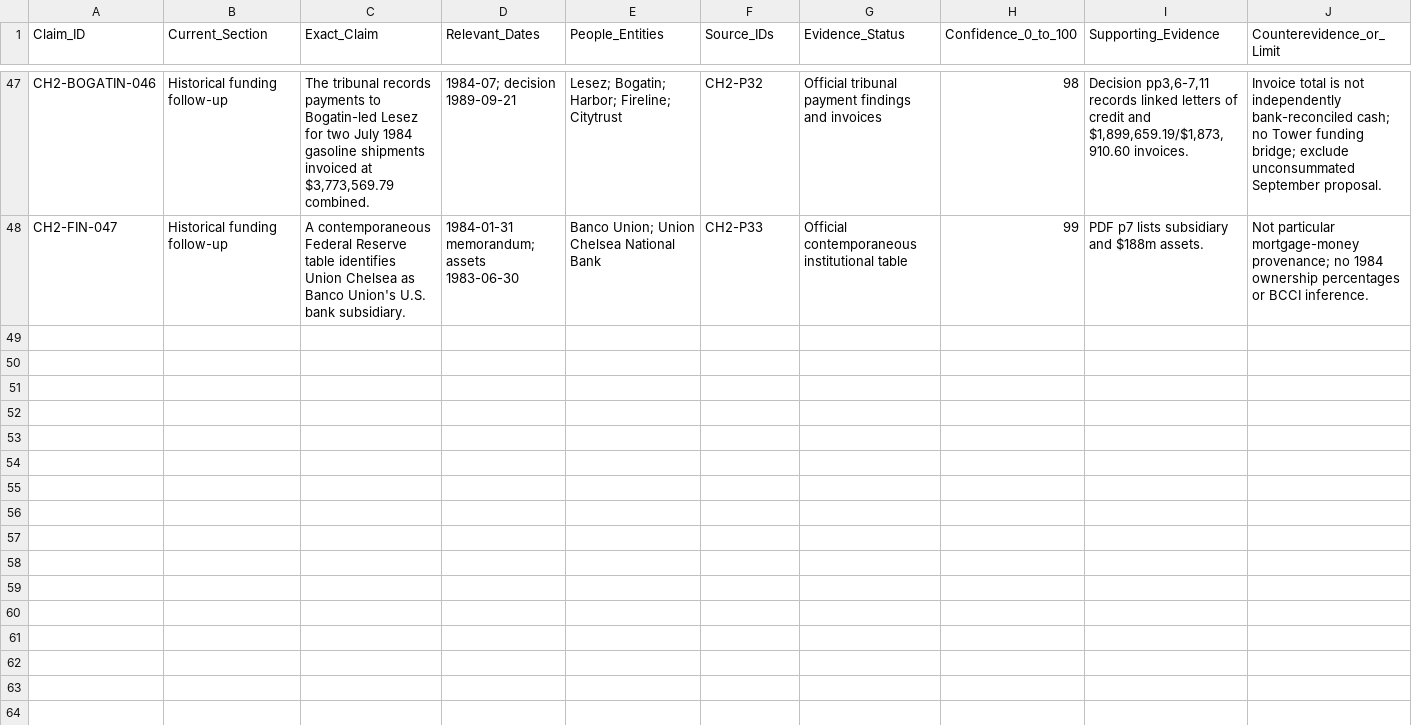
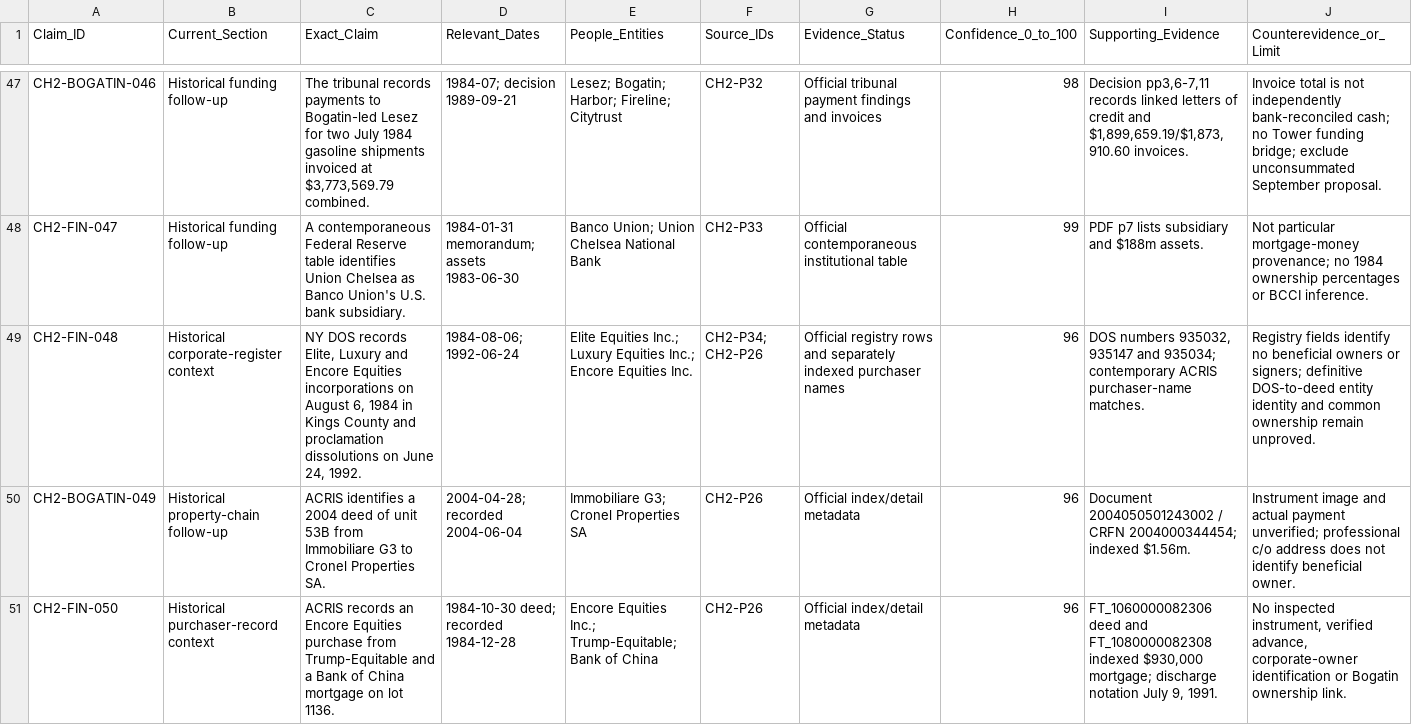
Before and after one commit to mfreeze77/DJT, a CSV file: research-library/Tmanch_CH2_claim_ledger.csv, drawn as a sheet; only a part is shown, gaps mark what is left out; rows hold the shown columns only; the diff names each change by its address in the sheet, - before the commit and + after, or states it on an @@ line.

Commit message:
Document corporate filing chronology and later parcel metadata

```diff
--- a/research-library/Tmanch_CH2_claim_ledger.csv
+++ b/research-library/Tmanch_CH2_claim_ledger.csv
+row 49: CH2-FIN-048 | Historical corporate-register context | NY DOS records Elite, Luxury and Encore Equities incorporations on August 6, 1984 in Kings County and proclamation dissolutions on June 24, 1992. | 1984-08-06; 1992-06-24 | Elite Equities Inc.; Luxury Equities Inc.; Encore Equities Inc. | CH2-P34; CH2-P26 | Official registry rows and separately indexed purchaser names | 96 | DOS numbers 935032, 935147 and 935034; contemporary ACRIS purchaser-name matches. | Registry fields identify no beneficial owners or signers; definitive DOS-to-deed entity identity and common ownership remain unproved.
+row 50: CH2-BOGATIN-049 | Historical property-chain follow-up | ACRIS identifies a 2004 deed of unit 53B from Immobiliare G3 to Cronel Properties SA. | 2004-04-28; recorded 2004-06-04 | Immobiliare G3; Cronel Properties SA | CH2-P26 | Official index/detail metadata | 96 | Document 2004050501243002 / CRFN 2004000344454; indexed $1.56m. | Instrument image and actual payment unverified; professional c/o address does not identify beneficial owner.
+row 51: CH2-FIN-050 | Historical purchaser-record context | ACRIS records an Encore Equities purchase from Trump-Equitable and a Bank of China mortgage on lot 1136. | 1984-10-30 deed; recorded 1984-12-28 | Encore Equities Inc.; Trump-Equitable; Bank of China | CH2-P26 | Official index/detail metadata | 96 | FT_1060000082306 deed and FT_1080000082308 indexed $930,000 mortgage; discharge notation July 9, 1991. | No inspected instrument, verified advance, corporate-owner identification or Bogatin ownership link.
```
Also changed, not shown: 2 other files.
